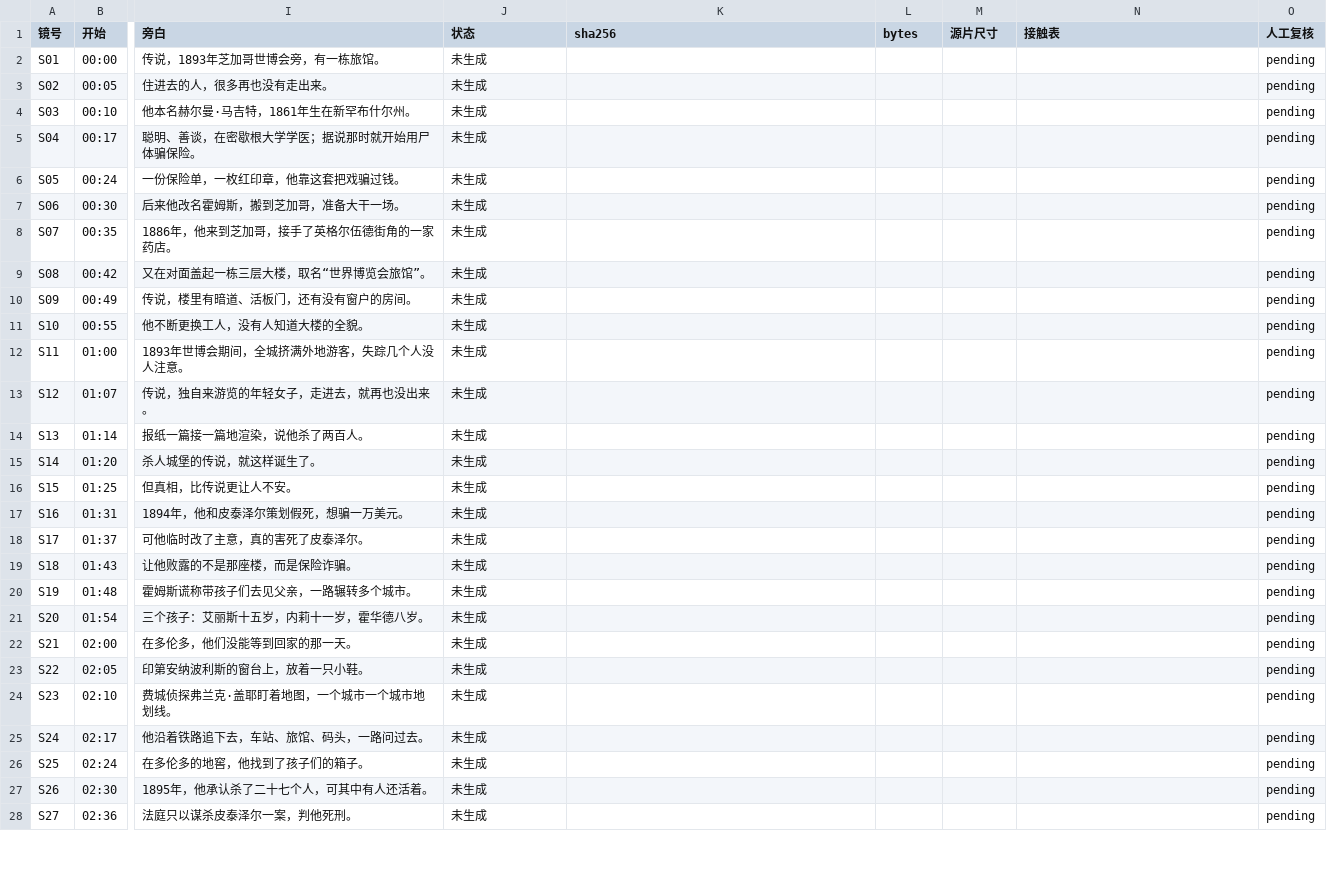
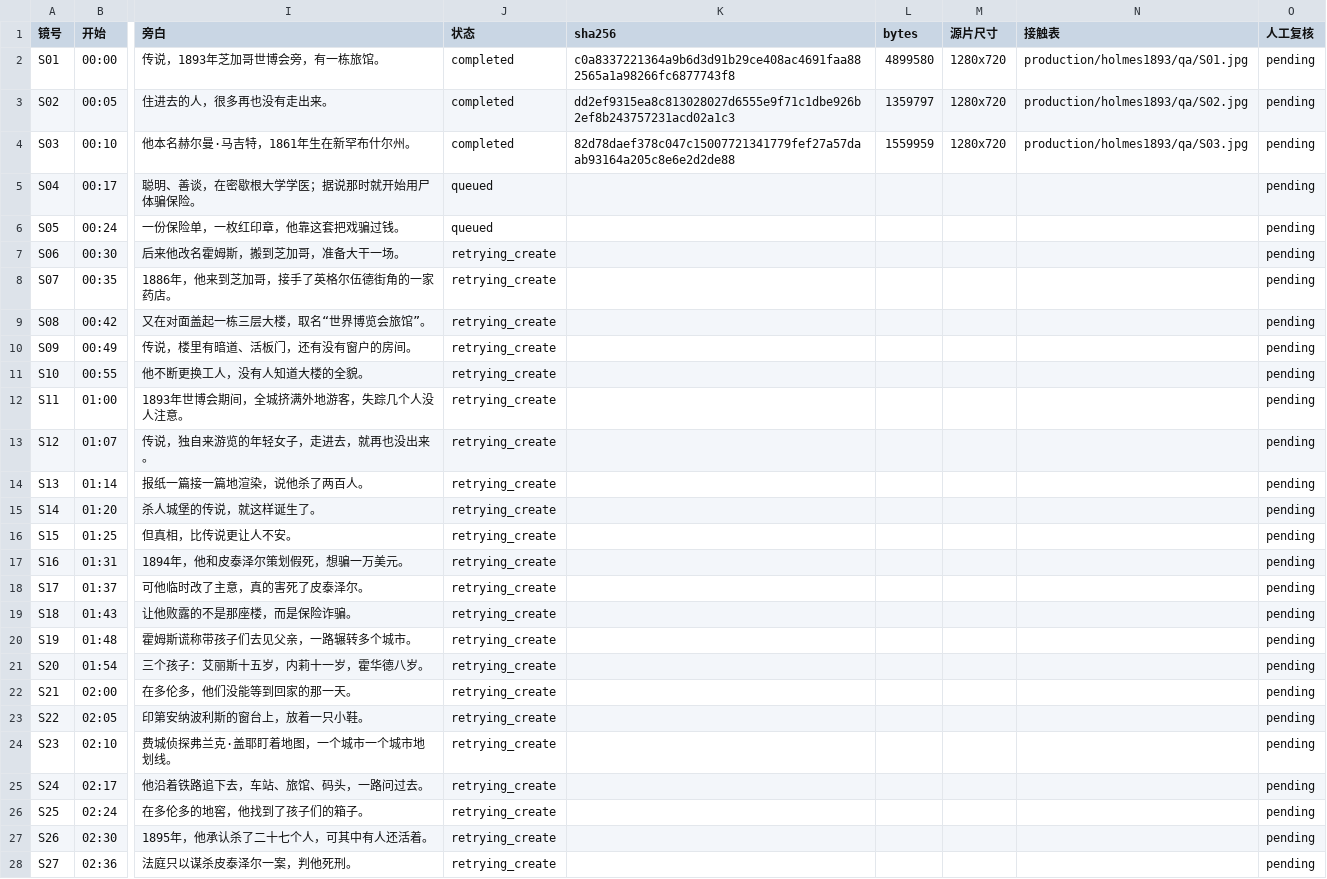
Before and after one commit to 32r4e2q-hub/desktop-tutorial, a CSV file: production/holmes1893/qa/生成记录.csv, drawn as a sheet; only a part is shown, gaps mark what is left out; the diff covers the shown part only; the diff names each change by its address in the sheet, - before the commit and + after, or states it on an @@ line.

Commit message:
holmes1893: S02 提亮重写 + 按源片亮度自适应提 gamma
Co-authored-by: arena-agent <297053741+arena-agent@users.noreply.github.com>

```diff
--- a/production/holmes1893/qa/生成记录.csv
+++ b/production/holmes1893/qa/生成记录.csv
-J2:J4 (状态): 未生成
+J2:J4 (状态): completed
-K2 (sha256): (empty)
+K2 (sha256): c0a8337221364a9b6d3d91b29ce408ac4691faa882565a1a98266fc6877743f8
-L2 (bytes): (empty)
+L2 (bytes): 4899580
-M2:M4 (源片尺寸): (empty)
+M2:M4 (源片尺寸): 1280x720
-N2 (接触表): (empty)
+N2 (接触表): production/holmes1893/qa/S01.jpg
-K3 (sha256): (empty)
+K3 (sha256): dd2ef9315ea8c813028027d6555e9f71c1dbe926b2ef8b243757231acd02a1c3
-L3 (bytes): (empty)
+L3 (bytes): 1359797
-N3 (接触表): (empty)
+N3 (接触表): production/holmes1893/qa/S02.jpg
-K4 (sha256): (empty)
+K4 (sha256): 82d78daef378c047c15007721341779fef27a57daab93164a205c8e6e2d2de88
-L4 (bytes): (empty)
+L4 (bytes): 1559959
-N4 (接触表): (empty)
+N4 (接触表): production/holmes1893/qa/S03.jpg
-J5:J6 (状态): 未生成
+J5:J6 (状态): queued
-J7:J28 (状态): 未生成
+J7:J28 (状态): retrying_create
```
Also changed, not shown: 3 edited cells elsewhere in this file, 6 other files.
